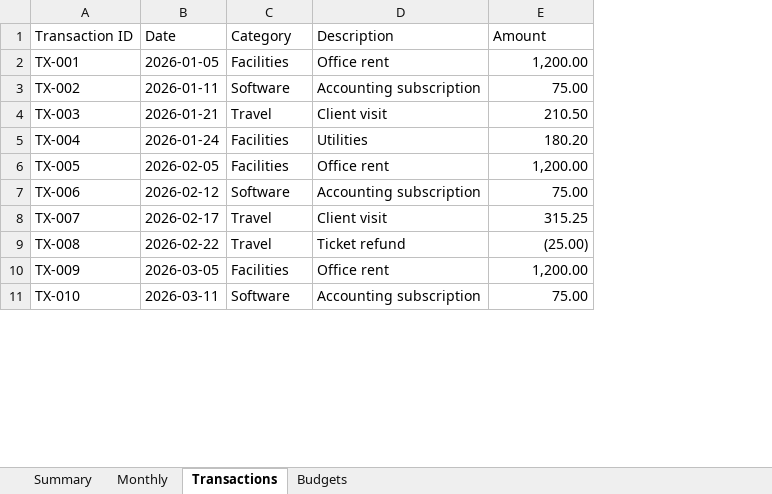
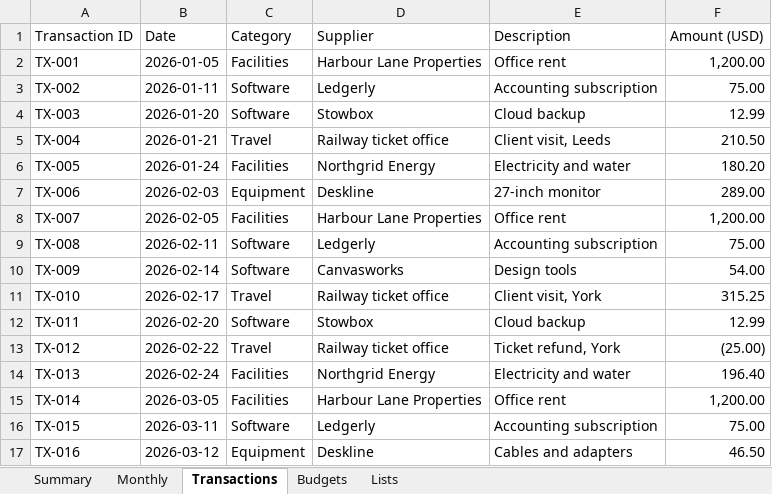
Before and after one commit to SanderSaxBuilds/selected-work, an Excel workbook: 03-financial-report-Expense_Report_Sample.xlsx, sheet Transactions, drawn as a sheet; only a part is shown; values as stored, in another font and other column widths than the file's, no cell formats; table styles not drawn; addresses are those after the commit; the diff covers the shown part only; the diff names each change by its address in the sheet, - before the commit and + after, or states it on an @@ line.

```diff
--- a/03-financial-report-Expense_Report_Sample.xlsx (sheet Transactions)
+++ b/03-financial-report-Expense_Report_Sample.xlsx (sheet Transactions)
+sheet tab: Lists
+column D (Supplier), rows 2-9: Harbour Lane Properties | Ledgerly | Stowbox | Railway ticket office | Northgrid Energy | Deskline | Harbour Lane Properties | Ledgerly; rows 15-16: Harbour Lane Properties | Ledgerly
-F1: Amount
+F1: Amount (USD)
-B4 (Date): 2026-01-21
+B4 (Date): 2026-01-20
-C4 (Category): Travel
+C4 (Category): Software
-E4 (Description): Client visit
+E4 (Description): Cloud backup
-F4 (Amount (USD)): 210.50
+F4 (Amount (USD)): 12.99
-B5 (Date): 2026-01-24
+B5 (Date): 2026-01-21
-C5 (Category): Facilities
+C5 (Category): Travel
-E5 (Description): Utilities
+E5 (Description): Client visit, Leeds
-F5 (Amount (USD)): 180.20
+F5 (Amount (USD)): 210.50
-B6 (Date): 2026-02-05
+B6 (Date): 2026-01-24
-E6 (Description): Office rent
+E6 (Description): Electricity and water
-F6 (Amount (USD)): 1,200.00
+F6 (Amount (USD)): 180.20
-B7 (Date): 2026-02-12
+B7 (Date): 2026-02-03
-C7 (Category): Software
+C7 (Category): Equipment
-E7 (Description): Accounting subscription
+E7 (Description): 27-inch monitor
-F7 (Amount (USD)): 75.00
+F7 (Amount (USD)): 289.00
-B8 (Date): 2026-02-17
+B8 (Date): 2026-02-05
-C8 (Category): Travel
+C8 (Category): Facilities
-E8 (Description): Client visit
+E8 (Description): Office rent
-F8 (Amount (USD)): 315.25
+F8 (Amount (USD)): 1,200.00
-B9 (Date): 2026-02-22
+B9 (Date): 2026-02-11
-C9 (Category): Travel
+C9 (Category): Software
-E9 (Description): Ticket refund
+E9 (Description): Accounting subscription
-F9 (Amount (USD)): (25.00)
+F9 (Amount (USD)): 75.00
+row 10: TX-009 | 2026-02-14 | Software | Canvasworks | Design tools | 54.00
+row 11: TX-010 | 2026-02-17 | Travel | Railway ticket office | Client visit, York | 315.25
+row 12: TX-011 | 2026-02-20 | Software | Stowbox | Cloud backup | 12.99
+row 13: TX-012 | 2026-02-22 | Travel | Railway ticket office | Ticket refund, York | (25.00)
+row 14: TX-013 | 2026-02-24 | Facilities | Northgrid Energy | Electricity and water | 196.40
-A15 (Transaction ID): TX-009
+A15 (Transaction ID): TX-014
-A16 (Transaction ID): TX-010
+A16 (Transaction ID): TX-015
+row 17: TX-016 | 2026-03-12 | Equipment | Deskline | Cables and adapters | 46.50
```
Also changed, not shown: 24 added rows and 5 edited cells elsewhere in this sheet, sheet Monthly, sheet Summary, sheet Budgets, cell formats, hidden cells, charts or pictures, 52 other files.
